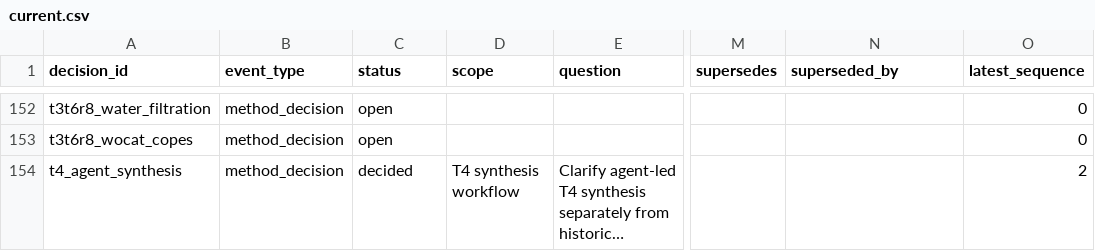
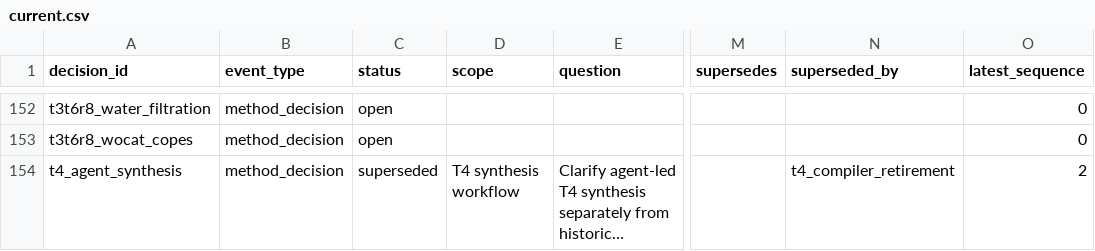
Before and after one commit to RuralScan/method, a CSV file: decisions/current.csv, drawn as a sheet; only a part is shown, gaps mark what is left out; long unchanged cells end in …; the diff covers the shown part only; the diff names each change by its address in the sheet, - before the commit and + after, or states it on an @@ line.

```diff
--- a/decisions/current.csv
+++ b/decisions/current.csv
-C154 (status): decided
+C154 (status): superseded
-N154 (superseded_by): (empty)
+N154 (superseded_by): t4_compiler_retirement
```
Also changed, not shown: 1 added row elsewhere in this file, decisions/events.csv, 20 other files.
